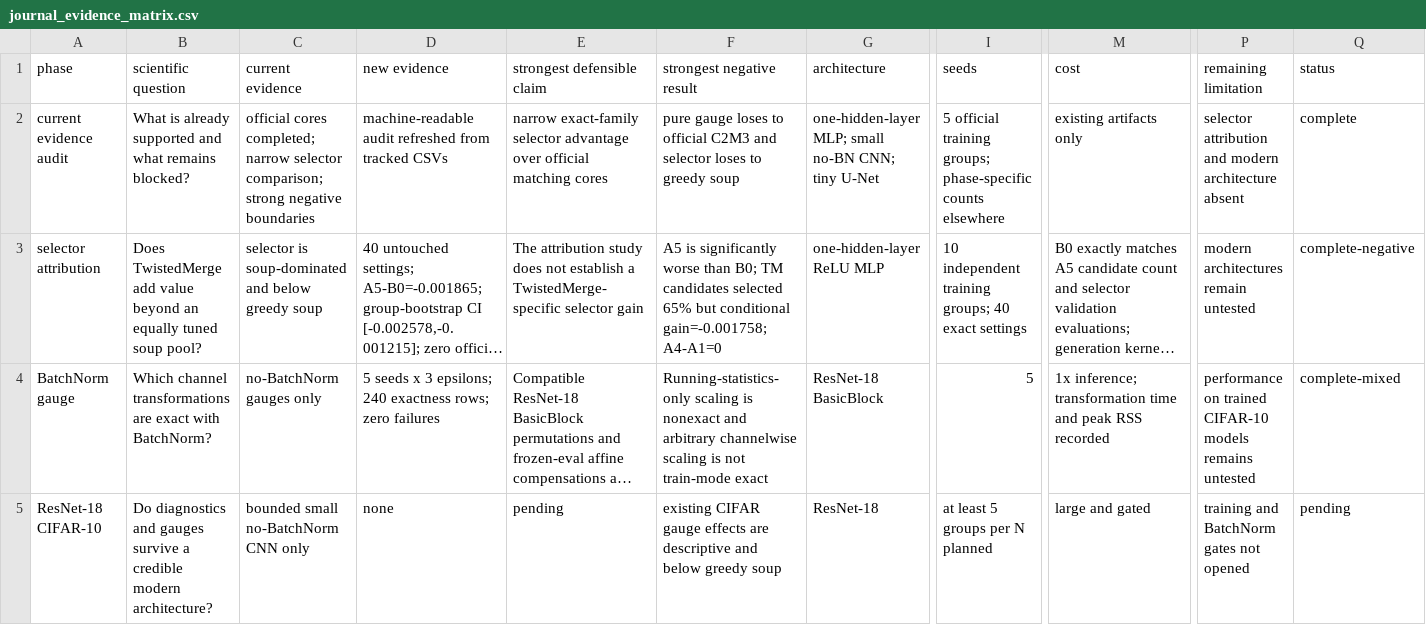
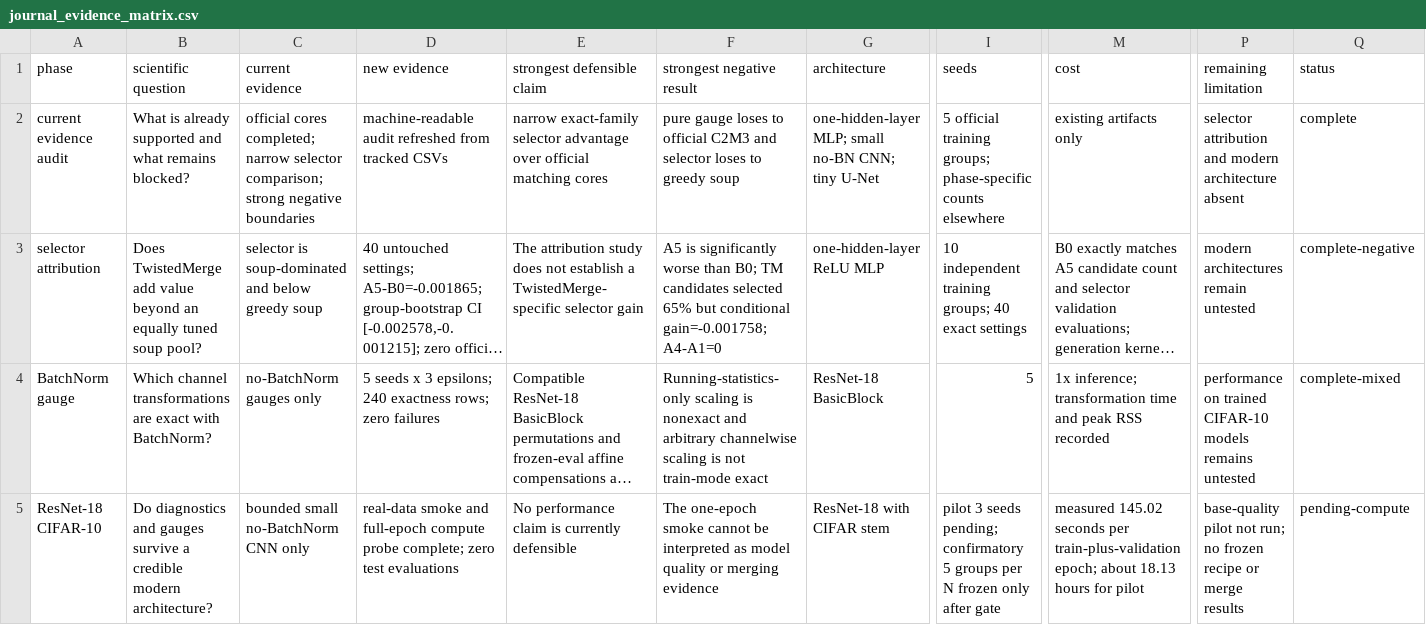
Before and after one commit to tinggong9/TwistedMerge, a CSV file: reports/post_iclr_v2/journal_evidence_matrix.csv, drawn as a sheet; only a part is shown, gaps mark what is left out; long unchanged cells end in …; the diff names each change by its address in the sheet, - before the commit and + after, or states it on an @@ line.

Commit message:
Gate modern CIFAR ResNet experiments

```diff
--- a/reports/post_iclr_v2/journal_evidence_matrix.csv
+++ b/reports/post_iclr_v2/journal_evidence_matrix.csv
-D5 (new evidence): none
+D5 (new evidence): real-data smoke and full-epoch compute probe complete; zero test evaluations
-E5 (strongest defensible claim): pending
+E5 (strongest defensible claim): No performance claim is currently defensible
-F5 (strongest negative result): existing CIFAR gauge effects are descriptive and below greedy soup
+F5 (strongest negative result): The one-epoch smoke cannot be interpreted as model quality or merging evidence
-G5 (architecture): ResNet-18
+G5 (architecture): ResNet-18 with CIFAR stem
-I5 (seeds): at least 5 groups per N planned
+I5 (seeds): pilot 3 seeds pending; confirmatory 5 groups per N frozen only after gate
-M5 (cost): large and gated
+M5 (cost): measured 145.02 seconds per train-plus-validation epoch; about 18.13 hours for pilot
-P5 (remaining limitation): training and BatchNorm gates not opened
+P5 (remaining limitation): base-quality pilot not run; no frozen recipe or merge results
-Q5 (status): pending
+Q5 (status): pending-compute
```
Also changed, not shown: reports/post_iclr_v2/current_claim_matrix.csv, 21 other files.
